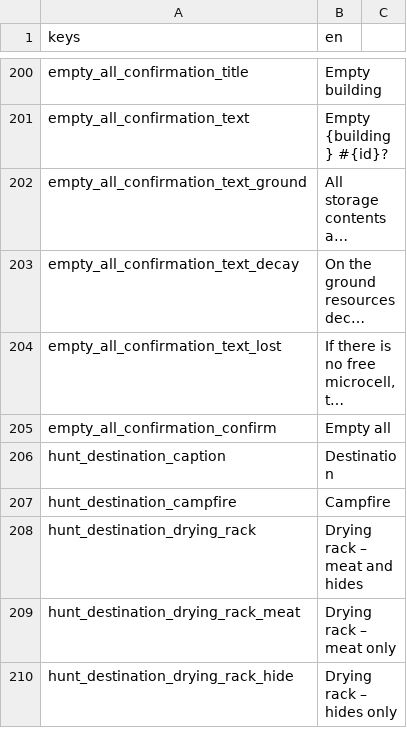
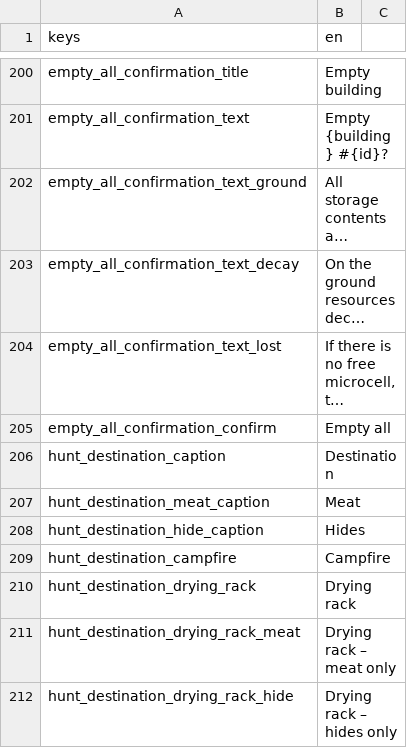
Before and after one commit to Franz1979/TheSecondBeginning, a CSV file: translations/strings.en.csv, drawn as a sheet; only a part is shown, gaps mark what is left out; long unchanged cells end in …; the diff covers the shown part only.

```diff
--- a/translations/strings.en.csv
+++ b/translations/strings.en.csv
@@ -206,4 +206,6 @@ empty_all_confirmation_confirm,Empty all
 hunt_destination_caption,Destination
+hunt_destination_meat_caption,Meat
+hunt_destination_hide_caption,Hides
 hunt_destination_campfire,Campfire
-hunt_destination_drying_rack,Drying rack – meat and hides
+hunt_destination_drying_rack,Drying rack
 hunt_destination_drying_rack_meat,Drying rack – meat only
```
Also changed, not shown: 4 edited cells elsewhere in this file, translations/strings.csv, 20 other files.
